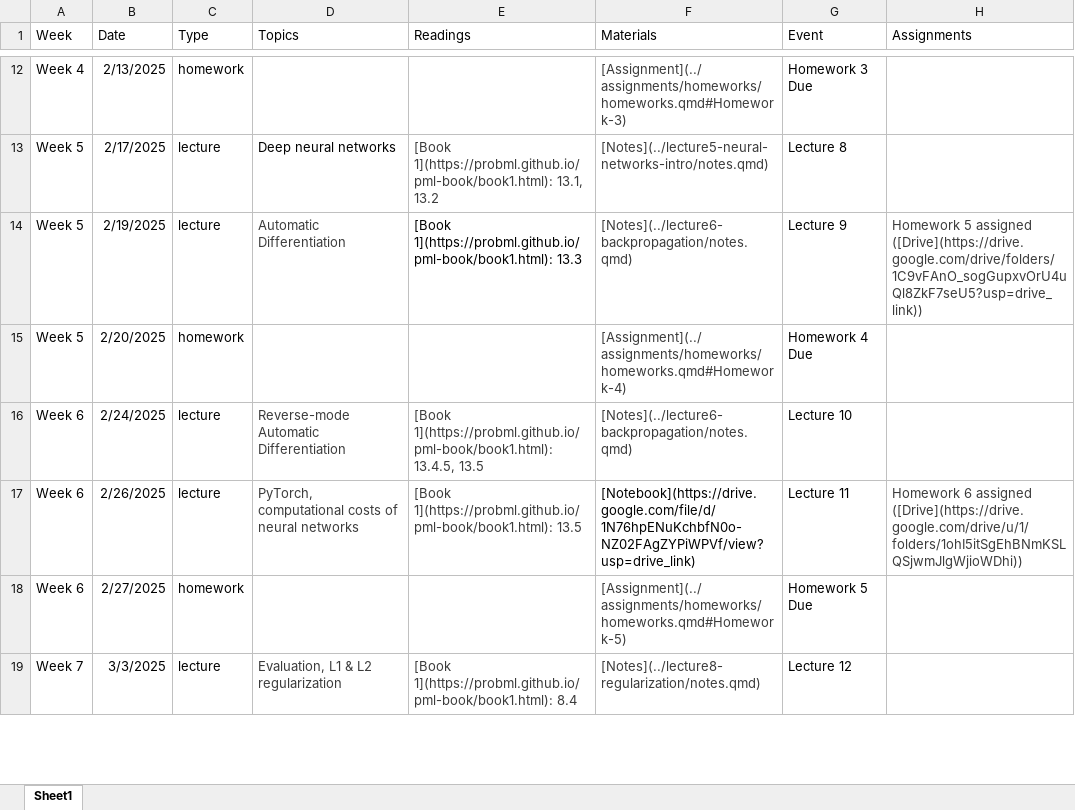
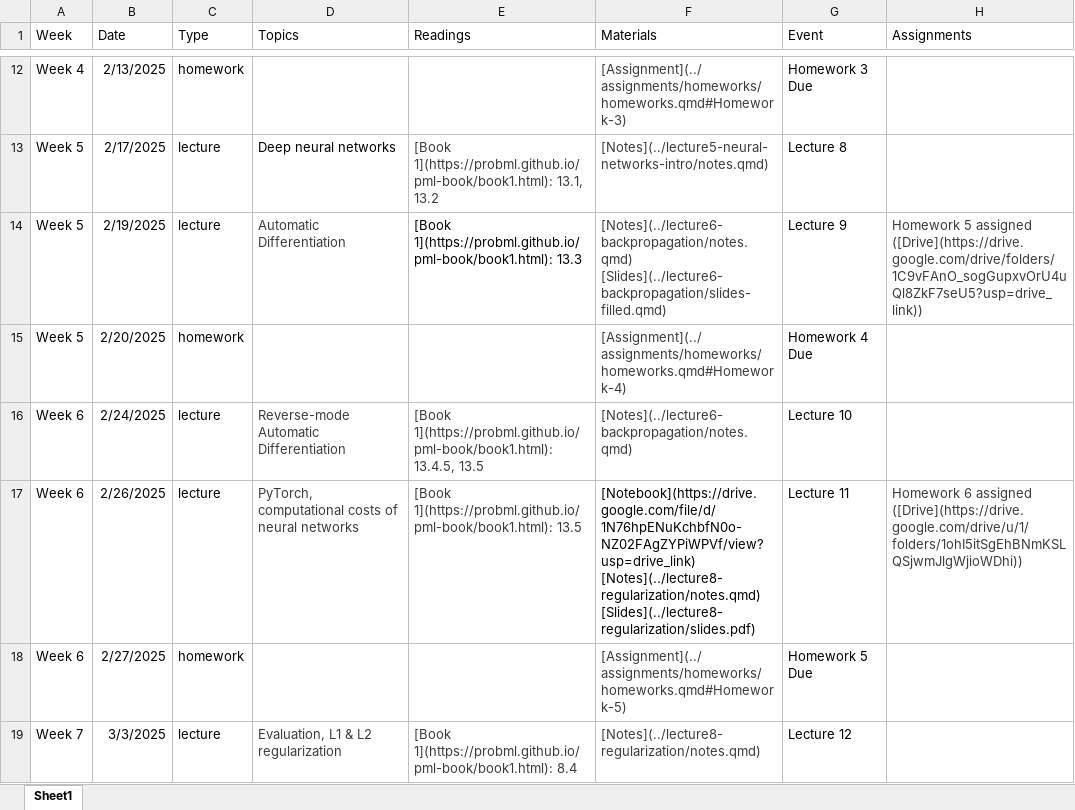
Before and after one commit to cs152/cs152.github.io, an Excel workbook: calendar/Calendar.xlsx, sheet Sheet1, drawn as a sheet; only a part is shown, gaps mark what is left out; values as stored, in another font and other column widths than the file's, no borders; the diff names each change by its address in the sheet, - before the commit and + after, or states it on an @@ line.

Commit message:
Added regularization slides

```diff
--- a/calendar/Calendar.xlsx (sheet Sheet1)
+++ b/calendar/Calendar.xlsx (sheet Sheet1)
-F14 (Materials): [Notes](../lecture6-backpropagation/notes.qmd)
+F14 (Materials): [Notes](../lecture6-backpropagation/notes.qmd) [Slides](../lecture6-backpropagation/slides-filled.qmd)
-F17 (Materials): [Notebook](https://drive.google.com/file/d/1N76hpENuKchbfN0o-NZ02FAgZYPiWPVf/view?usp=drive_link)
+F17 (Materials): [Notebook](https://drive.google.com/file/d/1N76hpENuKchbfN0o-NZ02FAgZYPiWPVf/view?usp=drive_link) [Notes](../lecture8-regularization/notes.qmd) [Slides](../lecture8-regularization/slides.pdf)
```
Also changed, not shown: 8 other files.
